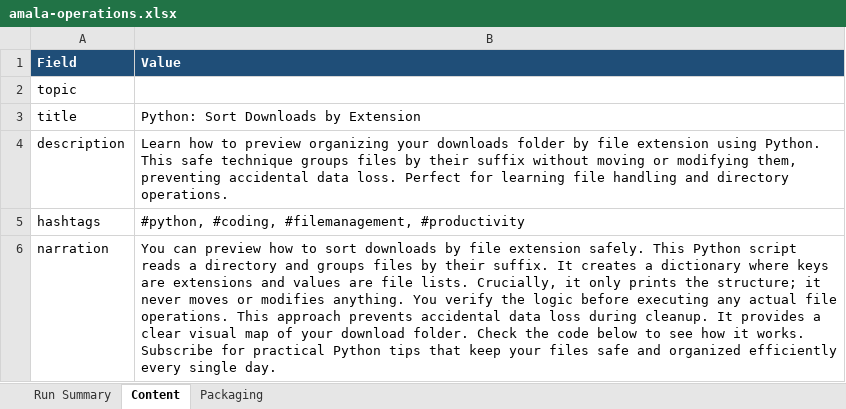
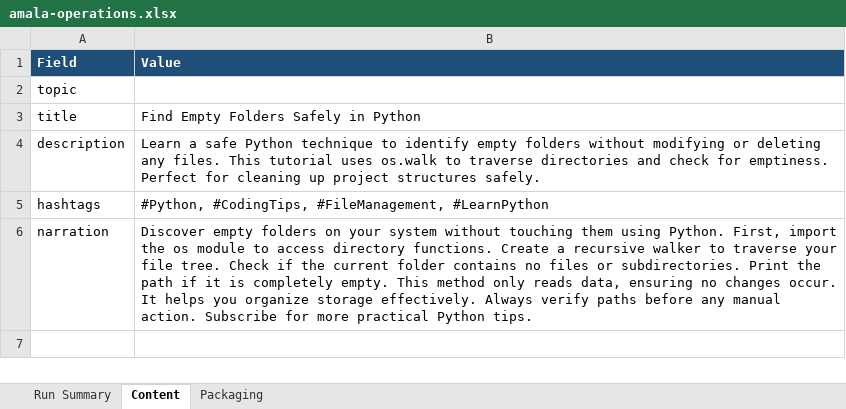
Before and after one commit to amalraj020-a11y/automated-YT-operations, an Excel workbook: reports/latest/amala-operations.xlsx, sheet Content, drawn as a sheet; values as stored, in another font and other column widths than the file's, no borders; the diff names each change by its address in the sheet, - before the commit and + after, or states it on an @@ line.

```diff
--- a/reports/latest/amala-operations.xlsx (sheet Content)
+++ b/reports/latest/amala-operations.xlsx (sheet Content)
-B3 (Value): Python: Sort Downloads by Extension
+B3 (Value): Find Empty Folders Safely in Python
-B4 (Value): Learn how to preview organizing your downloads folder by file extension using Python. This safe technique groups files by their suffix without moving or modifying them, preventing accidental data loss. Perfect for learning file handling and directory operations.
+B4 (Value): Learn a safe Python technique to identify empty folders without modifying or deleting any files. This tutorial uses os.walk to traverse directories and check for emptiness. Perfect for cleaning up project structures safely.
-B5 (Value): #python, #coding, #filemanagement, #productivity
+B5 (Value): #Python, #CodingTips, #FileManagement, #LearnPython
-B6 (Value): You can preview how to sort downloads by file extension safely. This Python script reads a directory and groups files by their suffix. It creates a dictionary where keys are extensions and values are file lists. Crucially, it only prints the structure; it never moves or modifies anything. You verify the logic before executing any actual file operations. This approach prevents accidental data loss during cleanup. It provides a clear visual map of your download folder. Check the code below to see how it works. Subscribe for practical Python tips that keep your files safe and organized efficiently every single day.
+B6 (Value): Discover empty folders on your system without touching them using Python. First, import the os module to access directory functions. Create a recursive walker to traverse your file tree. Check if the current folder contains no files or subdirectories. Print the path if it is completely empty. This method only reads data, ensuring no changes occur. It helps you organize storage effectively. Always verify paths before any manual action. Subscribe for more practical Python tips.
```
Also changed, not shown: sheet Run Summary, sheet Packaging.
